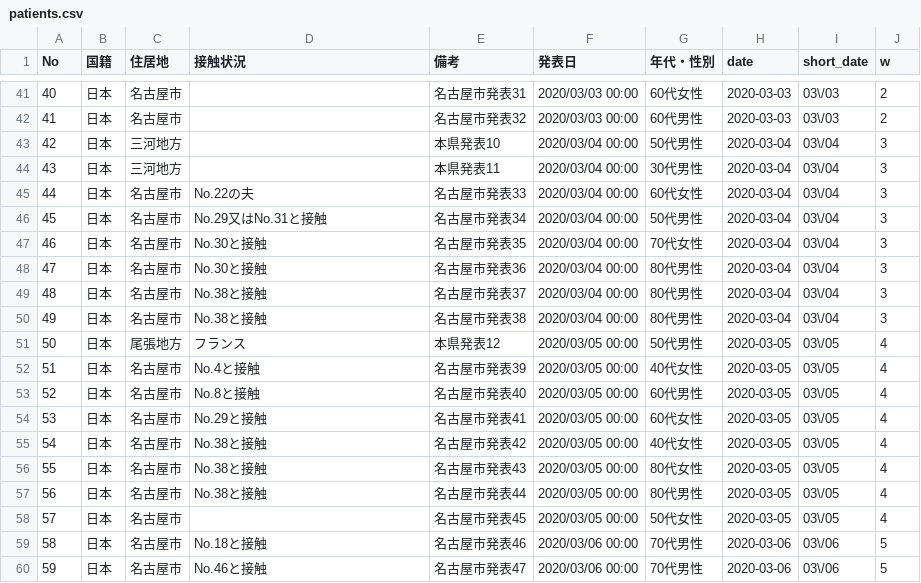
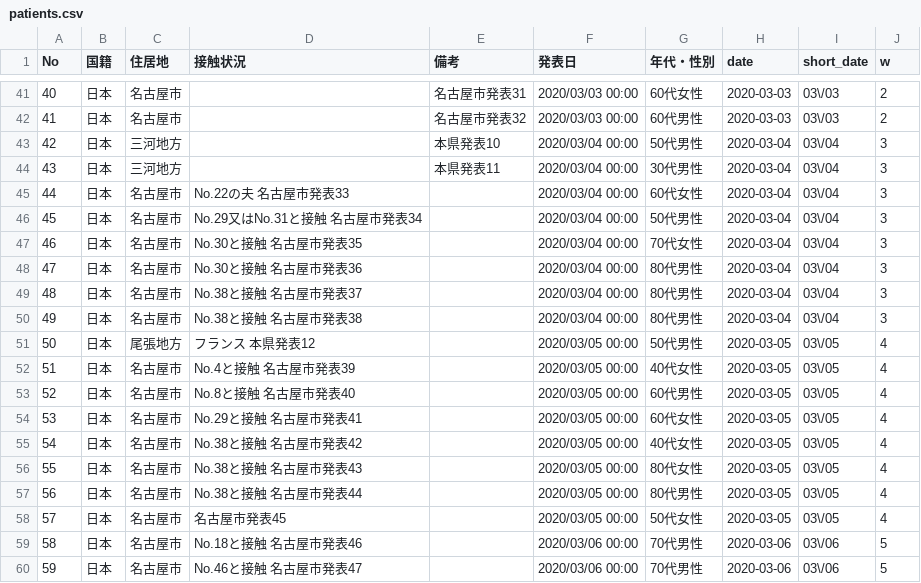
Before and after one commit to Miura55/convid-19-scrape, a CSV file: patients.csv, drawn as a sheet; only a part is shown, gaps mark what is left out; the diff covers the shown part only.

```diff
--- a/patients.csv
+++ b/patients.csv
@@ -44,17 +44,17 @@ No,国籍,住居地,接触状況,備考,発表日,年代・性別,date,short_dat
 43,日本,三河地方,,本県発表11,2020/03/04 00:00,30代男性,2020-03-04,03\/04,3
-44,日本,名古屋市,No.22の夫,名古屋市発表33,2020/03/04 00:00,60代女性,2020-03-04,03\/04,3
-45,日本,名古屋市,No.29又はNo.31と接触,名古屋市発表34,2020/03/04 00:00,50代男性,2020-03-04,03\/04,3
-46,日本,名古屋市,No.30と接触,名古屋市発表35,2020/03/04 00:00,70代女性,2020-03-04,03\/04,3
-47,日本,名古屋市,No.30と接触,名古屋市発表36,2020/03/04 00:00,80代男性,2020-03-04,03\/04,3
-48,日本,名古屋市,No.38と接触,名古屋市発表37,2020/03/04 00:00,80代男性,2020-03-04,03\/04,3
-49,日本,名古屋市,No.38と接触,名古屋市発表38,2020/03/04 00:00,80代男性,2020-03-04,03\/04,3
-50,日本,尾張地方,フランス,本県発表12,2020/03/05 00:00,50代男性,2020-03-05,03\/05,4
-51,日本,名古屋市,No.4と接触,名古屋市発表39,2020/03/05 00:00,40代女性,2020-03-05,03\/05,4
-52,日本,名古屋市,No.8と接触,名古屋市発表40,2020/03/05 00:00,60代男性,2020-03-05,03\/05,4
-53,日本,名古屋市,No.29と接触,名古屋市発表41,2020/03/05 00:00,60代女性,2020-03-05,03\/05,4
-54,日本,名古屋市,No.38と接触,名古屋市発表42,2020/03/05 00:00,40代女性,2020-03-05,03\/05,4
-55,日本,名古屋市,No.38と接触,名古屋市発表43,2020/03/05 00:00,80代女性,2020-03-05,03\/05,4
-56,日本,名古屋市,No.38と接触,名古屋市発表44,2020/03/05 00:00,80代男性,2020-03-05,03\/05,4
-57,日本,名古屋市,,名古屋市発表45,2020/03/05 00:00,50代女性,2020-03-05,03\/05,4
-58,日本,名古屋市,No.18と接触,名古屋市発表46,2020/03/06 00:00,70代男性,2020-03-06,03\/06,5
-59,日本,名古屋市,No.46と接触,名古屋市発表47,2020/03/06 00:00,70代男性,2020-03-06,03\/06,5
+44,日本,名古屋市,No.22の夫 名古屋市発表33,,2020/03/04 00:00,60代女性,2020-03-04,03\/04,3
+45,日本,名古屋市,No.29又はNo.31と接触 名古屋市発表34,,2020/03/04 00:00,50代男性,2020-03-04,03\/04,3
+46,日本,名古屋市,No.30と接触 名古屋市発表35,,2020/03/04 00:00,70代女性,2020-03-04,03\/04,3
+47,日本,名古屋市,No.30と接触 名古屋市発表36,,2020/03/04 00:00,80代男性,2020-03-04,03\/04,3
+48,日本,名古屋市,No.38と接触 名古屋市発表37,,2020/03/04 00:00,80代男性,2020-03-04,03\/04,3
+49,日本,名古屋市,No.38と接触 名古屋市発表38,,2020/03/04 00:00,80代男性,2020-03-04,03\/04,3
+50,日本,尾張地方,フランス 本県発表12,,2020/03/05 00:00,50代男性,2020-03-05,03\/05,4
+51,日本,名古屋市,No.4と接触 名古屋市発表39,,2020/03/05 00:00,40代女性,2020-03-05,03\/05,4
+52,日本,名古屋市,No.8と接触 名古屋市発表40,,2020/03/05 00:00,60代男性,2020-03-05,03\/05,4
+53,日本,名古屋市,No.29と接触 名古屋市発表41,,2020/03/05 00:00,60代女性,2020-03-05,03\/05,4
+54,日本,名古屋市,No.38と接触 名古屋市発表42,,2020/03/05 00:00,40代女性,2020-03-05,03\/05,4
+55,日本,名古屋市,No.38と接触 名古屋市発表43,,2020/03/05 00:00,80代女性,2020-03-05,03\/05,4
+56,日本,名古屋市,No.38と接触 名古屋市発表44,,2020/03/05 00:00,80代男性,2020-03-05,03\/05,4
+57,日本,名古屋市,名古屋市発表45,,2020/03/05 00:00,50代女性,2020-03-05,03\/05,4
+58,日本,名古屋市,No.18と接触 名古屋市発表46,,2020/03/06 00:00,70代男性,2020-03-06,03\/06,5
+59,日本,名古屋市,No.46と接触 名古屋市発表47,,2020/03/06 00:00,70代男性,2020-03-06,03\/06,5
```
Also changed, not shown: 5 added rows and 74 edited cells elsewhere in this file, 2 other files.
